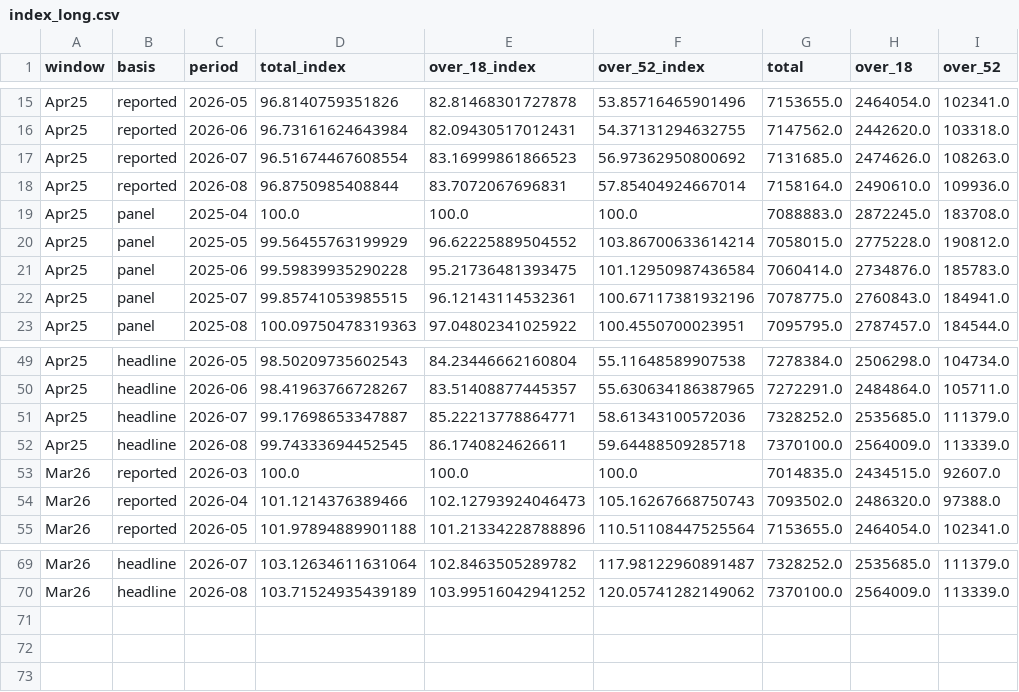
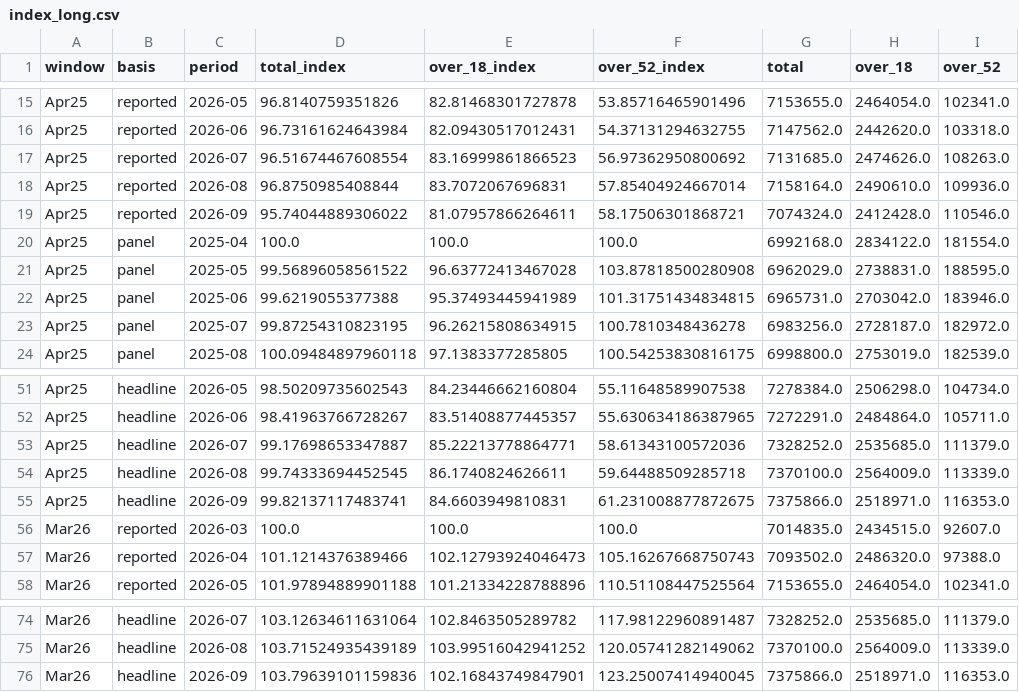
Before and after one commit to YusufIsmailayo/nhs-rtt-august-2026-verification, a CSV file: data/gold/05_divergence/index_long.csv, drawn as a sheet; only a part is shown, gaps mark what is left out; the diff covers the shown part only.

```diff
--- a/data/gold/05_divergence/index_long.csv
+++ b/data/gold/05_divergence/index_long.csv
@@ -18,6 +18,7 @@ Apr25,reported,2026-07,96.51674467608554,83.16999861866523,56.97362950800692,713
 Apr25,reported,2026-08,96.8750985408844,83.7072067696831,57.85404924667014,7158164.0,2490610.0,109936.0
-Apr25,panel,2025-04,100.0,100.0,100.0,7088883.0,2872245.0,183708.0
-Apr25,panel,2025-05,99.56455763199929,96.62225889504552,103.86700633614214,7058015.0,2775228.0,190812.0
-Apr25,panel,2025-06,99.59839935290228,95.21736481393475,101.12950987436584,7060414.0,2734876.0,185783.0
-Apr25,panel,2025-07,99.85741053985515,96.12143114532361,100.67117381932196,7078775.0,2760843.0,184941.0
-Apr25,panel,2025-08,100.09750478319363,97.04802341025922,100.4550700023951,7095795.0,2787457.0,184544.0
+Apr25,reported,2026-09,95.74044889306022,81.07957866264611,58.17506301868721,7074324.0,2412428.0,110546.0
+Apr25,panel,2025-04,100.0,100.0,100.0,6992168.0,2834122.0,181554.0
+Apr25,panel,2025-05,99.56896058561522,96.63772413467028,103.87818500280908,6962029.0,2738831.0,188595.0
+Apr25,panel,2025-06,99.6219055377388,95.37493445941989,101.31751434834815,6965731.0,2703042.0,183946.0
+Apr25,panel,2025-07,99.87254310823195,96.26215808634915,100.7810348436278,6983256.0,2728187.0,182972.0
+Apr25,panel,2025-08,100.09484897960118,97.1383377285805,100.54253830816175,6998800.0,2753019.0,182539.0
@@ -52,2 +54,3 @@ Apr25,headline,2026-07,99.17698653347887,85.22213778864771,58.61343100572036,732
 Apr25,headline,2026-08,99.74333694452545,86.1740824626611,59.64488509285718,7370100.0,2564009.0,113339.0
+Apr25,headline,2026-09,99.82137117483741,84.6603949810831,61.231008877872675,7375866.0,2518971.0,116353.0
 Mar26,reported,2026-03,100.0,100.0,100.0,7014835.0,2434515.0,92607.0
@@ -70 +75,2 @@ Mar26,headline,2026-07,103.12634611631064,102.8463505289782,117.98122960891487,7
 Mar26,headline,2026-08,103.71524935439189,103.99516042941252,120.05741282149062,7370100.0,2564009.0,113339.0
+Mar26,headline,2026-09,103.79639101159836,102.16843749847901,123.25007414940045,7375866.0,2518971.0,116353.0
```
Also changed, not shown: 3 added rows and 105 edited cells elsewhere in this file, data/gold/00_reconciliation/headline_rebuilt.csv, data/gold/00_reconciliation/reconciliation.csv, 30 other files.
